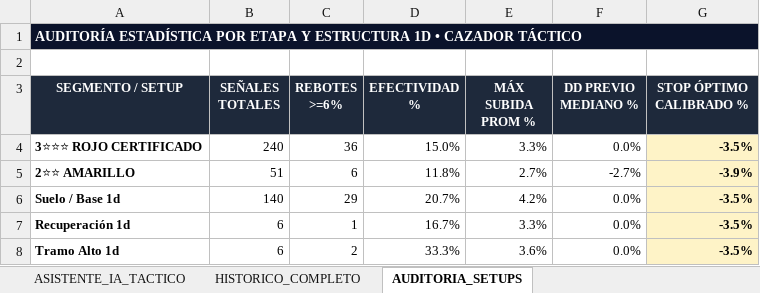
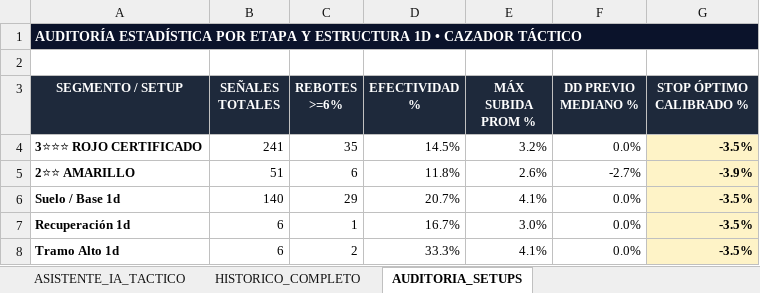
Before and after one commit to kjanoto-coder/panel-cripto, an Excel workbook: HISTORICO_CAZADOR_TACTICO.xlsx, sheet AUDITORIA_SETUPS, drawn as a sheet; values as stored, in another font and other column widths than the file's, no borders; the diff names each change by its address in the sheet, - before the commit and + after, or states it on an @@ line.

```diff
--- a/HISTORICO_CAZADOR_TACTICO.xlsx (sheet AUDITORIA_SETUPS)
+++ b/HISTORICO_CAZADOR_TACTICO.xlsx (sheet AUDITORIA_SETUPS)
-B4 (SEÑALES TOTALES): 240
+B4 (SEÑALES TOTALES): 241
-C4 (REBOTES >=6%): 36
+C4 (REBOTES >=6%): 35
-D4 (EFECTIVIDAD %): 15.0%
+D4 (EFECTIVIDAD %): 14.5%
-E4 (MÁX SUBIDA PROM %): 3.3%
+E4 (MÁX SUBIDA PROM %): 3.2%
-E5 (MÁX SUBIDA PROM %): 2.7%
+E5 (MÁX SUBIDA PROM %): 2.6%
-E6 (MÁX SUBIDA PROM %): 4.2%
+E6 (MÁX SUBIDA PROM %): 4.1%
-E7 (MÁX SUBIDA PROM %): 3.3%
+E7 (MÁX SUBIDA PROM %): 3.0%
-E8 (MÁX SUBIDA PROM %): 3.6%
+E8 (MÁX SUBIDA PROM %): 4.1%
```
Also changed, not shown: sheet HISTORICO_COMPLETO, sheet ASISTENTE_IA_TACTICO, 2 other files.
